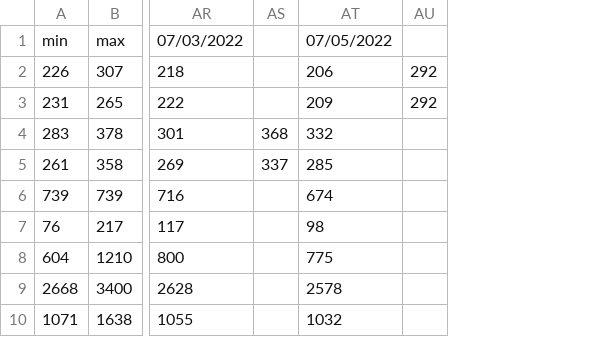
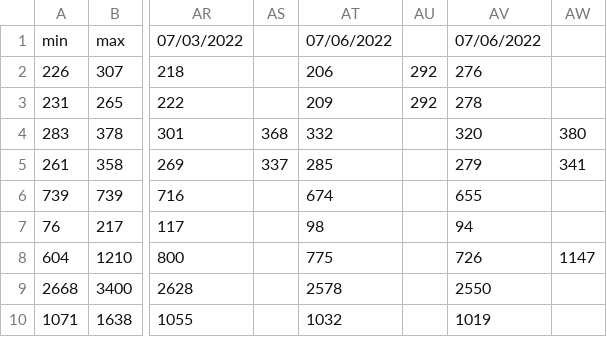
Before and after one commit to jakkdl/random, a CSV file: plants.csv, drawn as a sheet; only a part is shown, gaps mark what is left out; the diff names each change by its address in the sheet, - before the commit and + after, or states it on an @@ line.

Commit message:
update

```diff
--- a/plants.csv
+++ b/plants.csv
+column AV, rows 1-10: 07/06/2022 | 276 | 278 | 320 | 279 | 655 | 94 | 726 | 2550 | 1019
+column AW, rows 4-8: 380 | 341 |  |  | 1147
-AT1: 07/05/2022
+AT1: 07/06/2022
```
